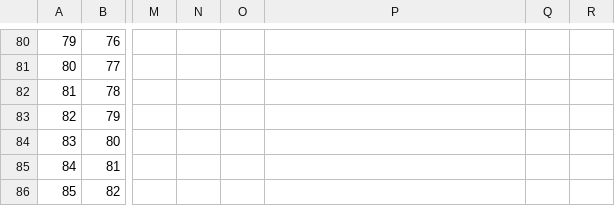
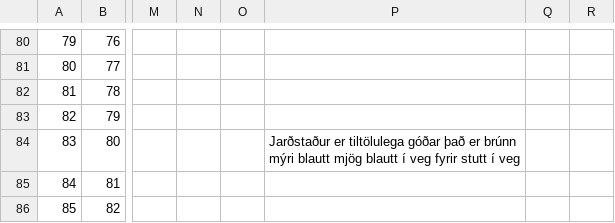
Before and after one commit to nonni123/Jardkonnun, a CSV file: Jardkonnun2026_central.csv, drawn as a sheet; only a part is shown, gaps mark what is left out; the diff names each change by its address in the sheet, - before the commit and + after, or states it on an @@ line.

Commit message:
Jarðkönnun: skráning uppfærð (2026-08-27T11:23:53.989Z)

```diff
--- a/Jardkonnun2026_central.csv
+++ b/Jardkonnun2026_central.csv
-P84: (empty)
+P84: Jarðstaður er tiltölulega góðar það er brúnn mýri blautt mjög blautt í veg fyrir stutt í veg
```
